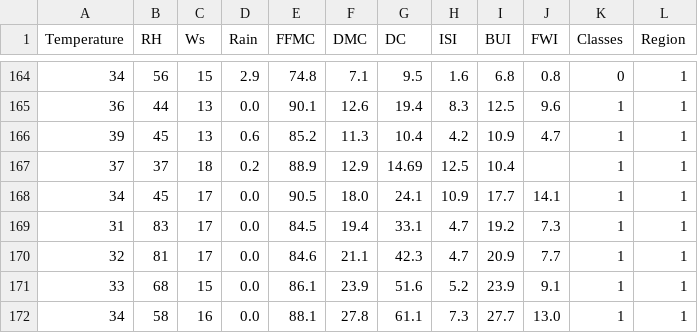
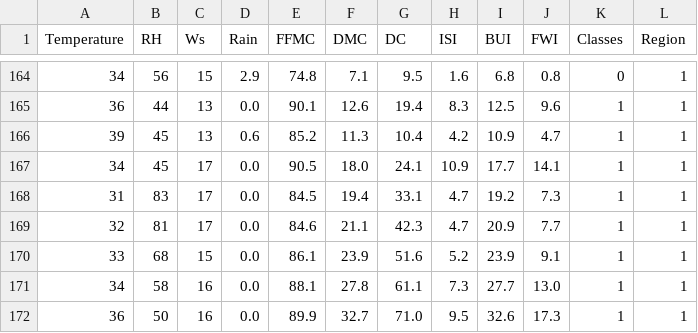
Before and after one commit to RajRajputGit/ML_algo_From_Scratch, a CSV file: Algerian_Forest_Fire/data/processed_data/processed_Algerian_forest_fire_data.csv, drawn as a sheet; only a part is shown, gaps mark what is left out; the shorter side is filled out with more unchanged rows.

```diff
--- a/Algerian_Forest_Fire/data/processed_data/processed_Algerian_forest_fire_data.csv
+++ b/Algerian_Forest_Fire/data/processed_data/processed_Algerian_forest_fire_data.csv
@@ -166,3 +166,2 @@ Temperature,RH,Ws,Rain,FFMC,DMC,DC,ISI,BUI,FWI,Classes,Region
 39,45,13,0.6,85.2,11.3,10.4,4.2,10.9,4.7,1,1
-37,37,18,0.2,88.9,12.9,14.69,12.5,10.4,,1,1
 34,45,17,0.0,90.5,18.0,24.1,10.9,17.7,14.1,1,1
```
Also changed, not shown: 6 other files.
